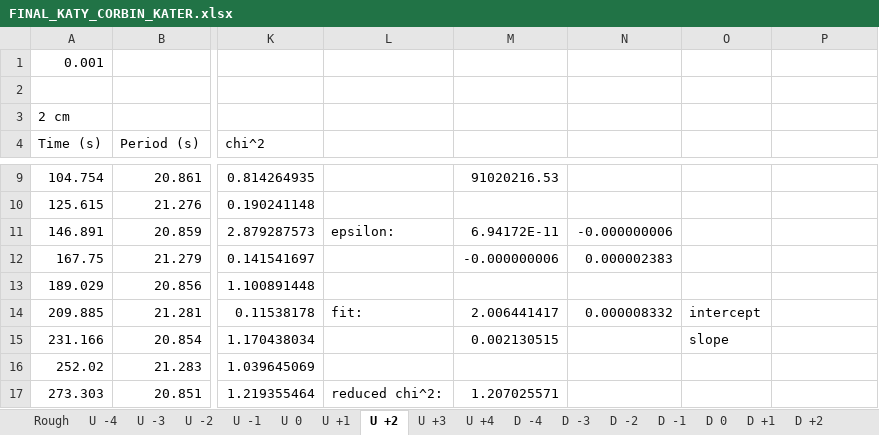
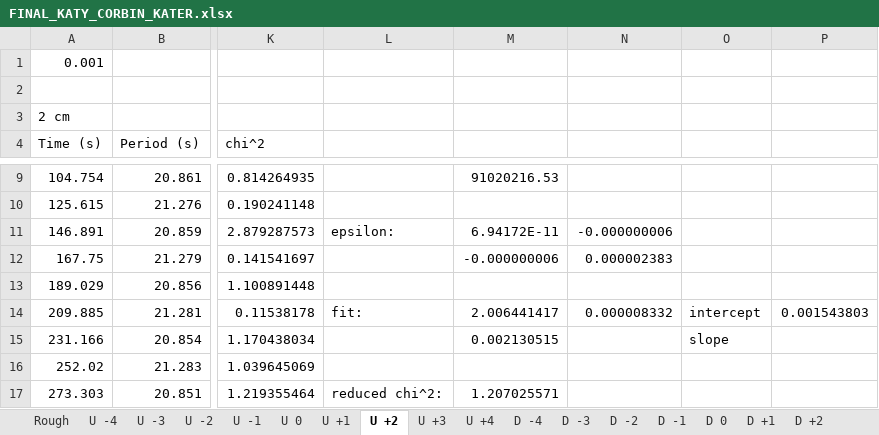
Before and after one commit to Corbin-Rochelle/Lab-Percise-Measurement-of-g-Using-Katers-Pendulum, an Excel workbook: FINAL_KATY_CORBIN_KATER.xlsx, sheet U +2, drawn as a sheet; only a part is shown, gaps mark what is left out; values as stored, in another font and other column widths than the file's, no borders; the diff names each change by its address in the sheet, - before the commit and + after, or states it on an @@ line.

```diff
--- a/FINAL_KATY_CORBIN_KATER.xlsx (sheet U +2)
+++ b/FINAL_KATY_CORBIN_KATER.xlsx (sheet U +2)
-P14: (empty)
+P14: 0.001543803
```
Also changed, not shown: sheet Fine, charts or pictures, 6 other files.
